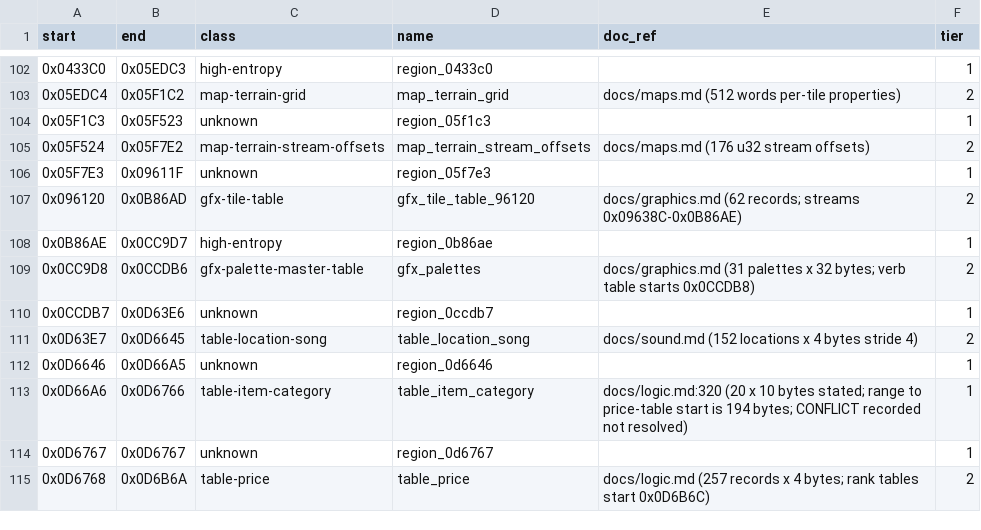
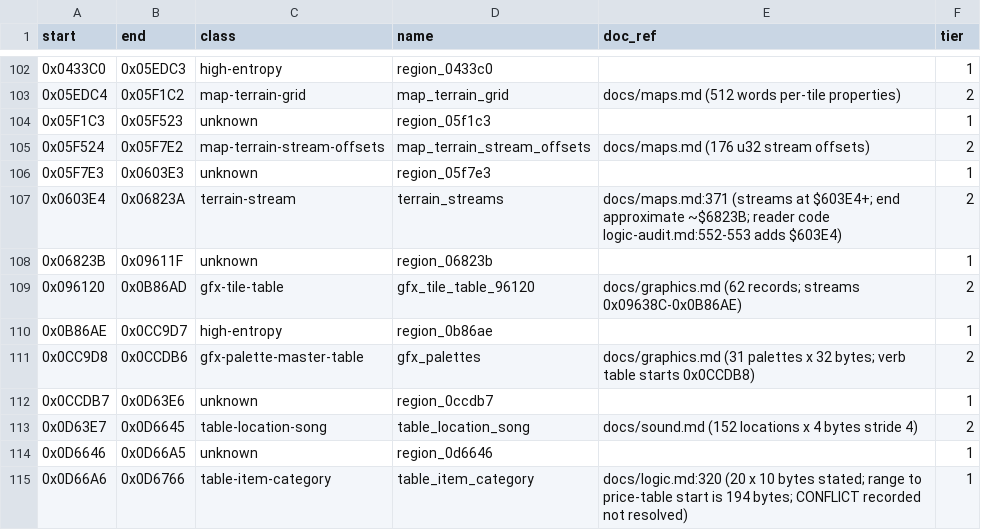
Before and after one commit to Dayset/RoPSegaMD16, a CSV file: disasm/regions.csv, drawn as a sheet; only a part is shown, gaps mark what is left out; the shorter side is filled out with more unchanged rows.

```diff
--- a/disasm/regions.csv
+++ b/disasm/regions.csv
@@ -105,3 +105,5 @@ start,end,class,name,doc_ref,tier
 0x05F524,0x05F7E2,map-terrain-stream-offsets,map_terrain_stream_offsets,docs/maps.md (176 u32 stream offsets),2
-0x05F7E3,0x09611F,unknown,region_05f7e3,,1
+0x05F7E3,0x0603E3,unknown,region_05f7e3,,1
+0x0603E4,0x06823A,terrain-stream,terrain_streams,docs/maps.md:371 (streams at $603E4+; end approximate ~$6823B; reader code logic-audit.md:552-553 adds $603E4),2
+0x06823B,0x09611F,unknown,region_06823b,,1
 0x096120,0x0B86AD,gfx-tile-table,gfx_tile_table_96120,docs/graphics.md (62 records; streams 0x09638C-0x0B86AE),2
```
Also changed, not shown: disasm/doc_regions.csv, 2 other files.
